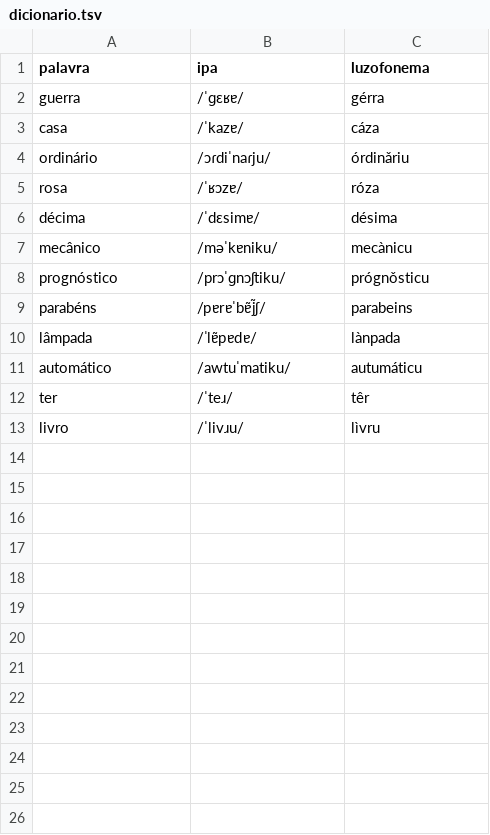
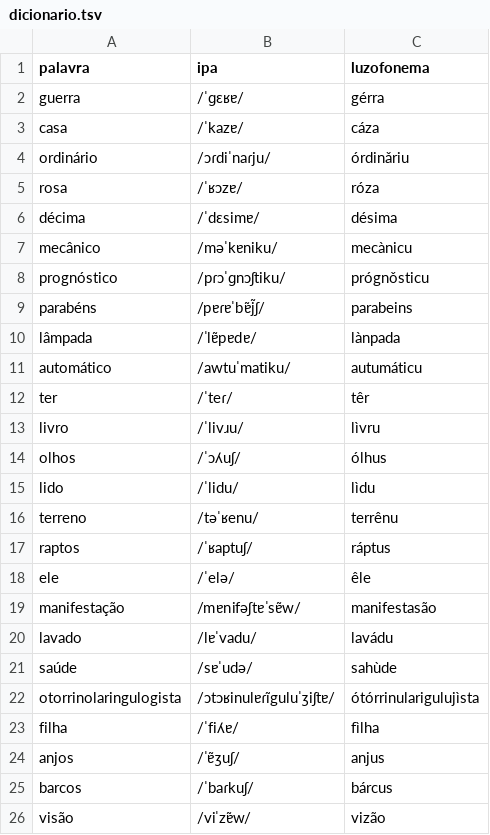
Before and after one commit to SrAquaGenius/Lusofonema, a TSV file: dicionario.tsv, drawn as a sheet.

Commit message:
feat: novas palavras adicionadas ao dicionário

```diff
--- a/dicionario.tsv
+++ b/dicionario.tsv
@@ -7,7 +7,20 @@ décima	/ˈdɛsimɐ/	désima
 mecânico	/məˈkɐniku/	mecànicu
-prognóstico	/prɔˈɡnɔʃtiku/	prógnǒsticu
-parabéns	/pɐrɐˈbɐ̃j̃ʃ/	parabeins
+prognóstico	/pɾɔˈɡnɔʃtiku/	prógnǒsticu
+parabéns	/pɐɾɐˈbɐ̃j̃ʃ/	parabeins
 lâmpada	/ˈlɐ̃pɐdɐ/	lànpada
 automático	/awtuˈmatiku/	autumáticu
-ter	/ˈteɹ/	têr
+ter	/ˈteɾ/	têr
 livro	/ˈlivɹu/	lìvru
+olhos	/ˈɔʎuʃ/	ólhus
+lido	/ˈlidu/	lìdu
+terreno	/təˈʁenu/	terrênu
+raptos	/ˈʁaptuʃ/	ráptus
+ele	/ˈelə/	êle
+manifestação	/mɐnifəʃtɐˈsɐ̃w/	manifestasão
+lavado	/lɐˈvadu/	lavádu
+saúde	/sɐˈudə/	sahùde
+otorrinolaringulogista	/ɔtɔʁinulɐɾĩguluˈʒiʃtɐ/	ótórrinularigulujìsta
+filha	/ˈfiʎɐ/	fìlha
+anjos	/ˈɐ̃ʒuʃ/	anjus
+barcos	/ˈbaɾkuʃ/	bárcus
+visão	/viˈzɐ̃w/	vizão
```
